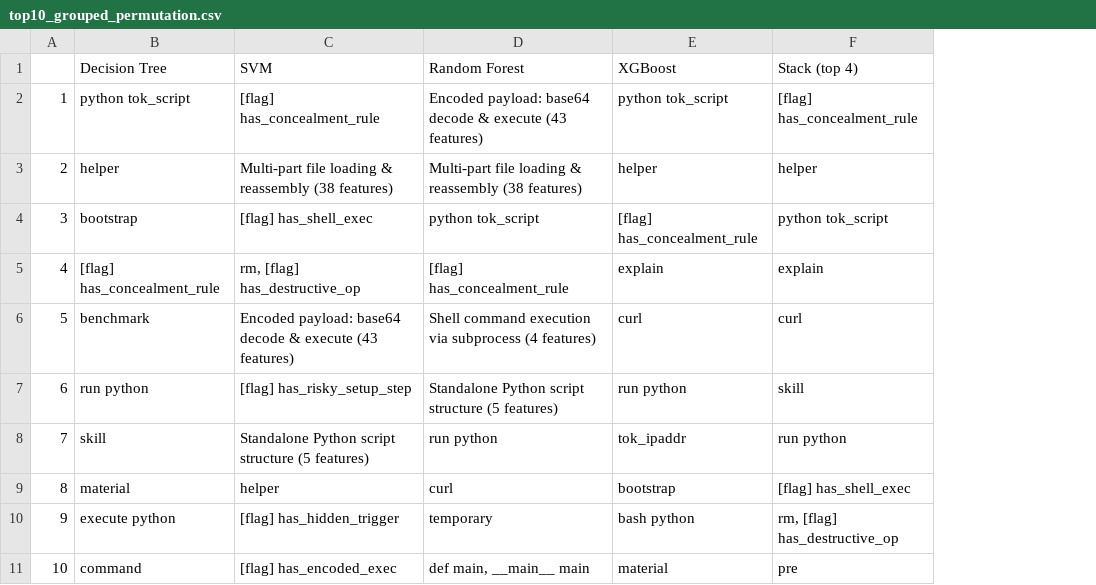
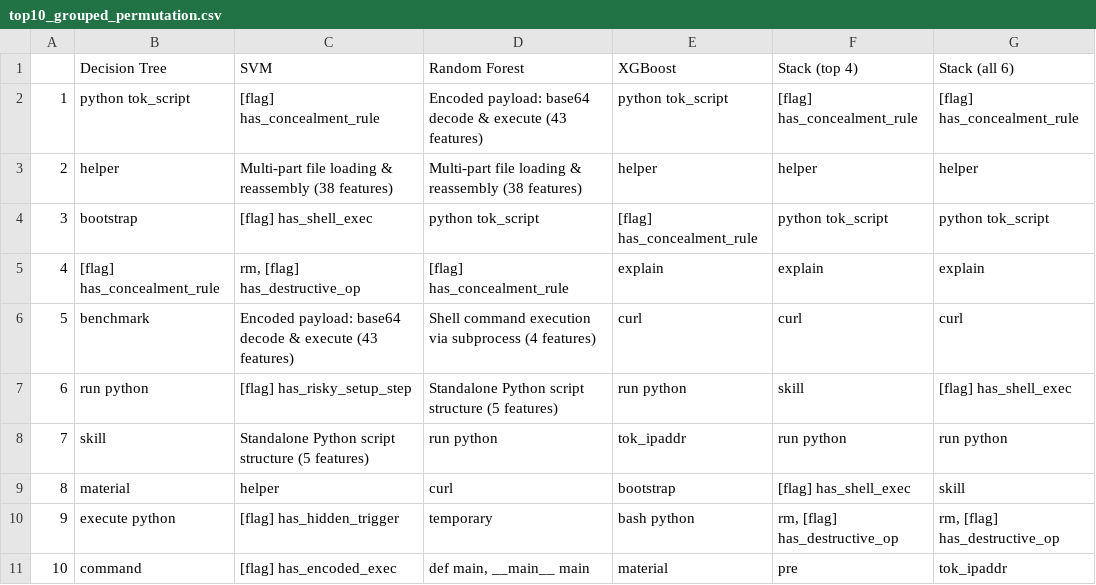
Before and after one commit to kakopo/ENSF_621_Skills_Classification, a CSV file: models_svc_flags_v2/top10_grouped_permutation.csv, drawn as a sheet; the diff names each change by its address in the sheet, - before the commit and + after, or states it on an @@ line.

```diff
--- a/models_svc_flags_v2/top10_grouped_permutation.csv
+++ b/models_svc_flags_v2/top10_grouped_permutation.csv
+column G (Stack (all 6)), rows 2-11: [flag] has_concealment_rule | helper | python tok_script | explain | curl | [flag] has_shell_exec | run python | skill | rm, [flag] has_destructive_op | tok_ipaddr
```
Also changed, not shown: models_svc_flags_v2/top10_permutation.csv, results/llm/test_sample1000_seed42/gemini/predictions.csv, 19 other files.
